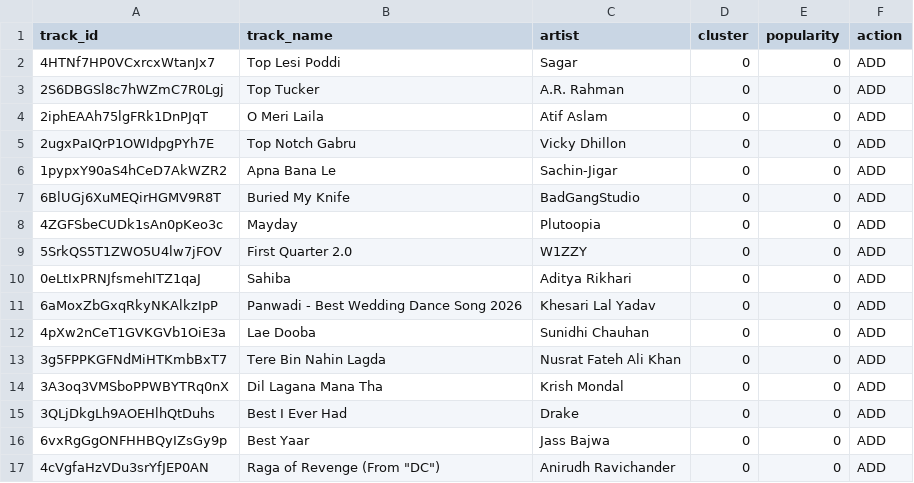
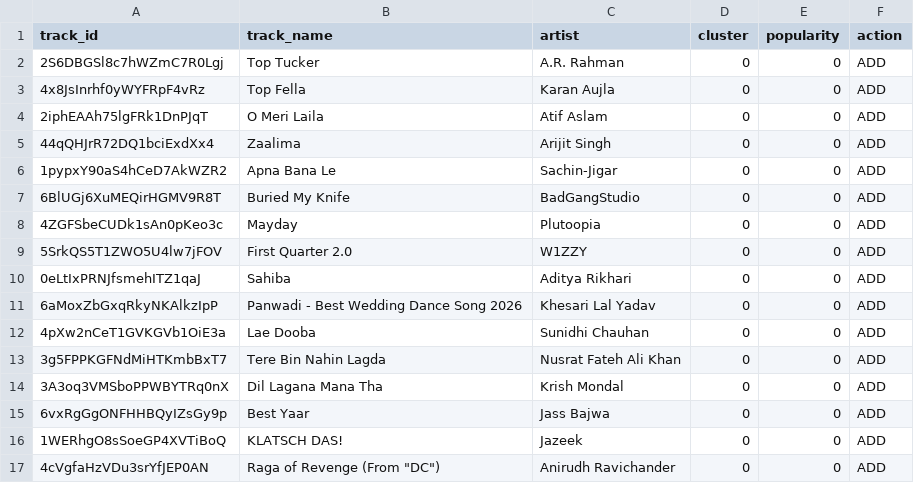
Before and after one commit to 5avis/playlist-a-live, a CSV file: decisions.csv, drawn as a sheet.

```diff
--- a/decisions.csv
+++ b/decisions.csv
@@ -1,6 +1,6 @@
 track_id,track_name,artist,cluster,popularity,action
-4HTNf7HP0VCxrcxWtanJx7,Top Lesi Poddi,Sagar,0,0,ADD
 2S6DBGSl8c7hWZmC7R0Lgj,Top Tucker,A.R. Rahman,0,0,ADD
+4x8JsInrhf0yWYFRpF4vRz,Top Fella,Karan Aujla,0,0,ADD
 2iphEAAh75lgFRk1DnPJqT,O Meri Laila,Atif Aslam,0,0,ADD
-2ugxPaIQrP1OWIdpgPYh7E,Top Notch Gabru,Vicky Dhillon,0,0,ADD
+44qQHJrR72DQ1bciExdXx4,Zaalima,Arijit Singh,0,0,ADD
 1pypxY90aS4hCeD7AkWZR2,Apna Bana Le,Sachin-Jigar,0,0,ADD
@@ -14,4 +14,4 @@ track_id,track_name,artist,cluster,popularity,action
 3A3oq3VMSboPPWBYTRq0nX,Dil Lagana Mana Tha,Krish Mondal,0,0,ADD
-3QLjDkgLh9AOEHlhQtDuhs,Best I Ever Had,Drake,0,0,ADD
 6vxRgGgONFHHBQyIZsGy9p,Best Yaar,Jass Bajwa,0,0,ADD
+1WERhgO8sSoeGP4XVTiBoQ,KLATSCH DAS!,Jazeek,0,0,ADD
 4cVgfaHzVDu3srYfJEP0AN,"Raga of Revenge (From ""DC"")",Anirudh Ravichander,0,0,ADD
```
Also changed, not shown: trending_tracks.csv.
